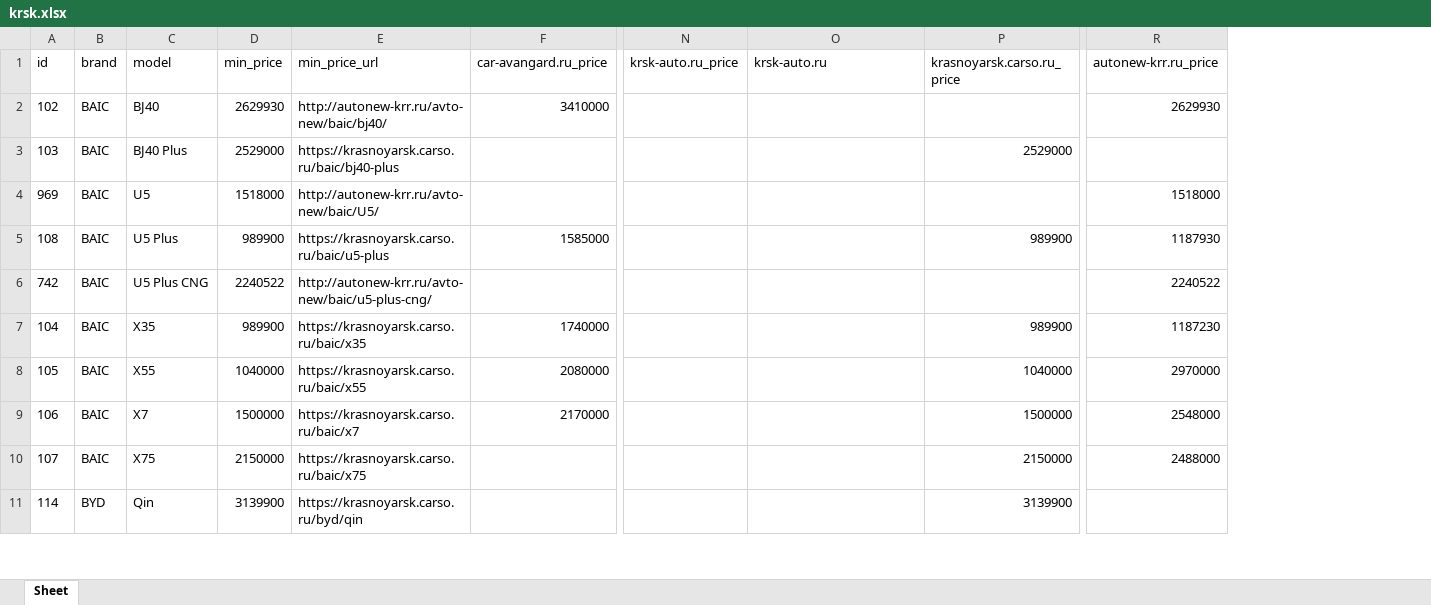
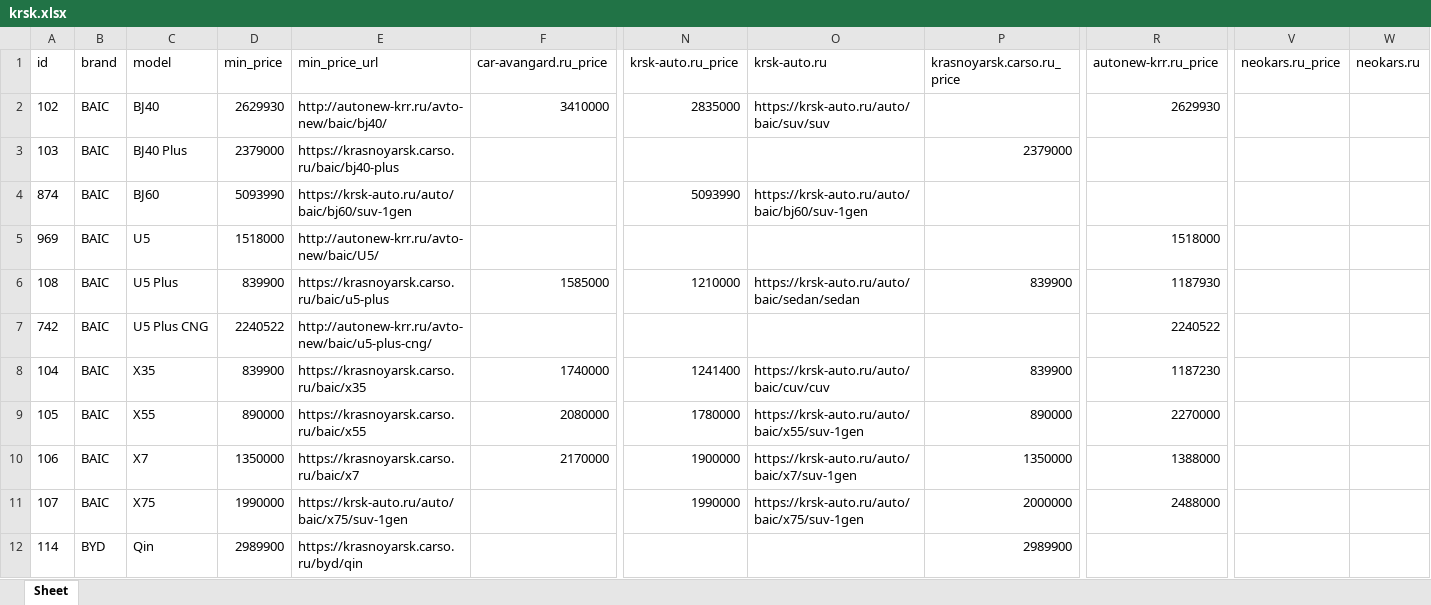
Before and after one commit to AlekseyNushtaev/AutoPars010824, an Excel workbook: xlsx/krsk.xlsx, sheet Sheet, drawn as a sheet; only a part is shown, gaps mark what is left out; values as stored, in another font and other column widths than the file's, no borders; addresses are those after the commit; rows hold the shown columns only; the diff covers the shown part only; the diff names each change by its address in the sheet, - before the commit and + after, or states it on an @@ line.

```diff
--- a/xlsx/krsk.xlsx (sheet Sheet)
+++ b/xlsx/krsk.xlsx (sheet Sheet)
+column V (neokars.ru_price), empty
+column W (neokars.ru), empty
-N2 (krsk-auto.ru_price): (empty)
+N2 (krsk-auto.ru_price): 2835000
-O2 (krsk-auto.ru): (empty)
+O2 (krsk-auto.ru): https://krsk-auto.ru/auto/baic/suv/suv
-D3 (min_price): 2529000
+D3 (min_price): 2379000
-P3 (krasnoyarsk.carso.ru_price): 2529000
+P3 (krasnoyarsk.carso.ru_price): 2379000
+row 4: 874 | BAIC | BJ60 | 5093990 | https://krsk-auto.ru/auto/baic/bj60/suv-1gen |  | 5093990 | https://krsk-auto.ru/auto/baic/bj60/suv-1gen
-D6 (min_price): 989900
+D6 (min_price): 839900
-N6 (krsk-auto.ru_price): (empty)
+N6 (krsk-auto.ru_price): 1210000
-O6 (krsk-auto.ru): (empty)
+O6 (krsk-auto.ru): https://krsk-auto.ru/auto/baic/sedan/sedan
-P6 (krasnoyarsk.carso.ru_price): 989900
+P6 (krasnoyarsk.carso.ru_price): 839900
-D8 (min_price): 989900
+D8 (min_price): 839900
-N8 (krsk-auto.ru_price): (empty)
+N8 (krsk-auto.ru_price): 1241400
-O8 (krsk-auto.ru): (empty)
+O8 (krsk-auto.ru): https://krsk-auto.ru/auto/baic/cuv/cuv
-P8 (krasnoyarsk.carso.ru_price): 989900
+P8 (krasnoyarsk.carso.ru_price): 839900
-D9 (min_price): 1040000
+D9 (min_price): 890000
-N9 (krsk-auto.ru_price): (empty)
+N9 (krsk-auto.ru_price): 1780000
-O9 (krsk-auto.ru): (empty)
+O9 (krsk-auto.ru): https://krsk-auto.ru/auto/baic/x55/suv-1gen
-P9 (krasnoyarsk.carso.ru_price): 1040000
+P9 (krasnoyarsk.carso.ru_price): 890000
-R9 (autonew-krr.ru_price): 2970000
+R9 (autonew-krr.ru_price): 2270000
-D10 (min_price): 1500000
+D10 (min_price): 1350000
-N10 (krsk-auto.ru_price): (empty)
+N10 (krsk-auto.ru_price): 1900000
-O10 (krsk-auto.ru): (empty)
+O10 (krsk-auto.ru): https://krsk-auto.ru/auto/baic/x7/suv-1gen
-P10 (krasnoyarsk.carso.ru_price): 1500000
+P10 (krasnoyarsk.carso.ru_price): 1350000
-R10 (autonew-krr.ru_price): 2548000
+R10 (autonew-krr.ru_price): 1388000
-D11 (min_price): 2150000
+D11 (min_price): 1990000
-E11 (min_price_url): https://krasnoyarsk.carso.ru/baic/x75
+E11 (min_price_url): https://krsk-auto.ru/auto/baic/x75/suv-1gen
-N11 (krsk-auto.ru_price): (empty)
+N11 (krsk-auto.ru_price): 1990000
-O11 (krsk-auto.ru): (empty)
+O11 (krsk-auto.ru): https://krsk-auto.ru/auto/baic/x75/suv-1gen
-P11 (krasnoyarsk.carso.ru_price): 2150000
+P11 (krasnoyarsk.carso.ru_price): 2000000
-D12 (min_price): 3139900
+D12 (min_price): 2989900
-P12 (krasnoyarsk.carso.ru_price): 3139900
+P12 (krasnoyarsk.carso.ru_price): 2989900
```
Also changed, not shown: 23 added rows and 1275 edited cells elsewhere in this sheet, xlsx/ekaterinburg.xlsx, xlsx/kemerovo.xlsx, 28 other files.
